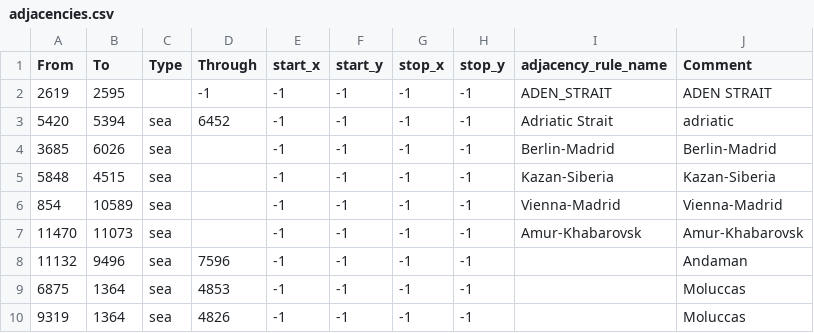
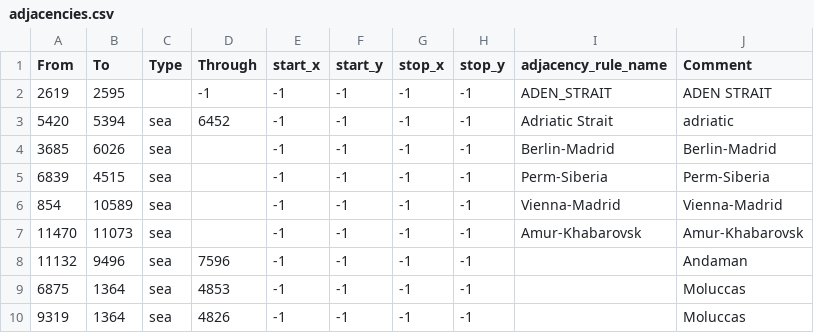
Before and after one commit to Lennardhoi/LW, a CSV file: map/adjacencies.csv, drawn as a sheet; only a part is shown.

```diff
--- a/map/adjacencies.csv
+++ b/map/adjacencies.csv
@@ -4,3 +4,3 @@ From;To;Type;Through;start_x;start_y;stop_x;stop_y;adjacency_rule_name;Comment
 3685;6026;sea;;-1;-1;-1;-1;Berlin-Madrid;Berlin-Madrid
-5848;4515;sea;;-1;-1;-1;-1;Kazan-Siberia;Kazan-Siberia
+6839;4515;sea;;-1;-1;-1;-1;Perm-Siberia;Perm-Siberia
 854;10589;sea;;-1;-1;-1;-1;Vienna-Madrid;Vienna-Madrid
```
Also changed, not shown: 11 other files.
